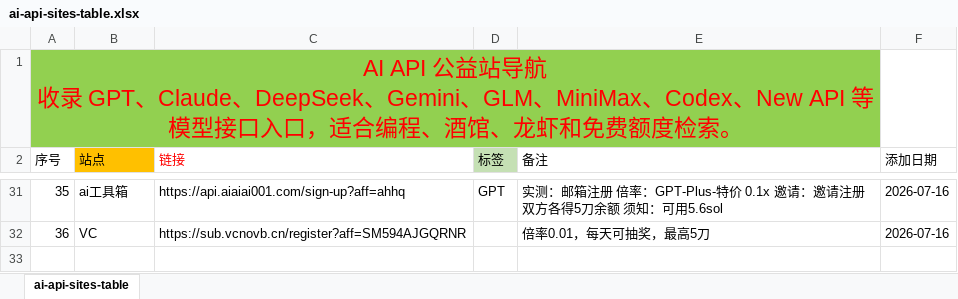
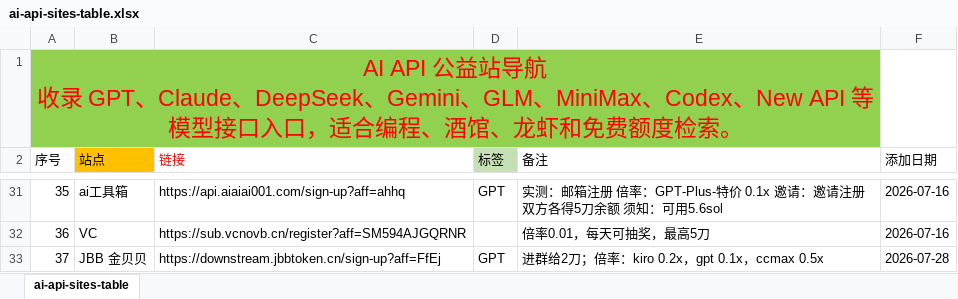
Before and after one commit to bubblevv/ai-api-gongyi-nav, an Excel workbook: ai-api-sites-table.xlsx, sheet ai-api-sites-table, drawn as a sheet; only a part is shown, gaps mark what is left out; values as stored, in another font and other column widths than the file's, no borders; the diff names each change by its address in the sheet, - before the commit and + after, or states it on an @@ line.

```diff
--- a/ai-api-sites-table.xlsx (sheet ai-api-sites-table)
+++ b/ai-api-sites-table.xlsx (sheet ai-api-sites-table)
+row 33: 37 | JBB 金贝贝 | https://downstream.jbbtoken.cn/sign-up?aff=FfEj | GPT | 进群给2刀；倍率：kiro 0.2x，gpt 0.1x，ccmax 0.5x | 2026-07-28
```
Also changed, not shown: 9 other files.
